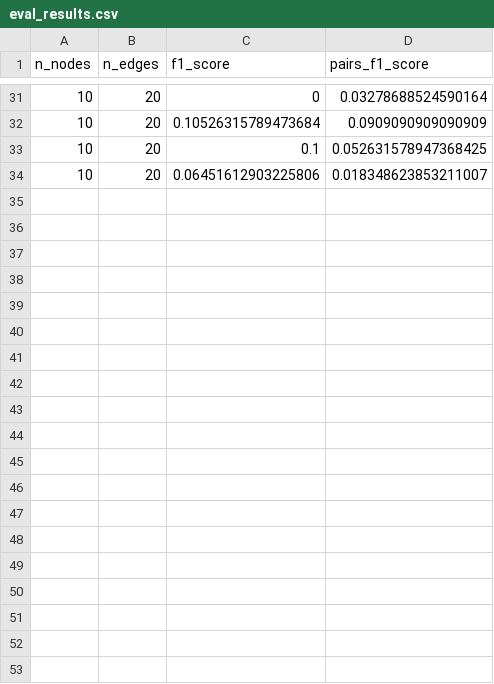
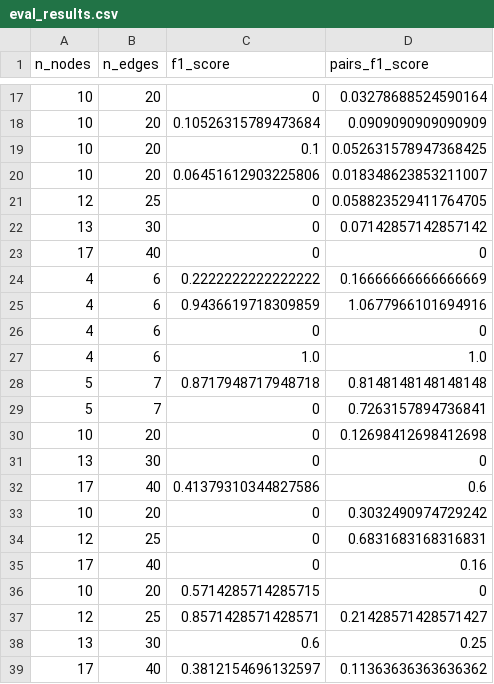
Before and after one commit to LLMResearchGroup/graph-gen-and-eval, a CSV file: eval_results.csv, drawn as a sheet; only a part is shown, gaps mark what is left out; the diff covers the shown part only.

```diff
--- a/eval_results.csv
+++ b/eval_results.csv
@@ -34 +20,20 @@ n_nodes, n_edges, f1_score, pairs_f1_score
 10, 20, 0.06451612903225806, 0.018348623853211007
+12, 25, 0, 0.058823529411764705
+13, 30, 0, 0.07142857142857142
+17, 40, 0, 0
+4, 6, 0.2222222222222222, 0.16666666666666669
+4, 6, 0.9436619718309859, 1.0677966101694916
+4, 6, 0, 0
+4, 6, 1.0, 1.0
+5, 7, 0.8717948717948718, 0.8148148148148148
+5, 7, 0, 0.7263157894736841
+10, 20, 0, 0.12698412698412698
+13, 30, 0, 0
+17, 40, 0.41379310344827586, 0.6
+10, 20, 0, 0.3032490974729242
+12, 25, 0, 0.6831683168316831
+17, 40, 0, 0.16
+10, 20, 0.5714285714285715, 0
+12, 25, 0.8571428571428571, 0.21428571428571427
+13, 30, 0.6, 0.25
+17, 40, 0.3812154696132597, 0.11363636363636362
```
Also changed, not shown: 12 removed rows elsewhere in this file, 4 other files.
